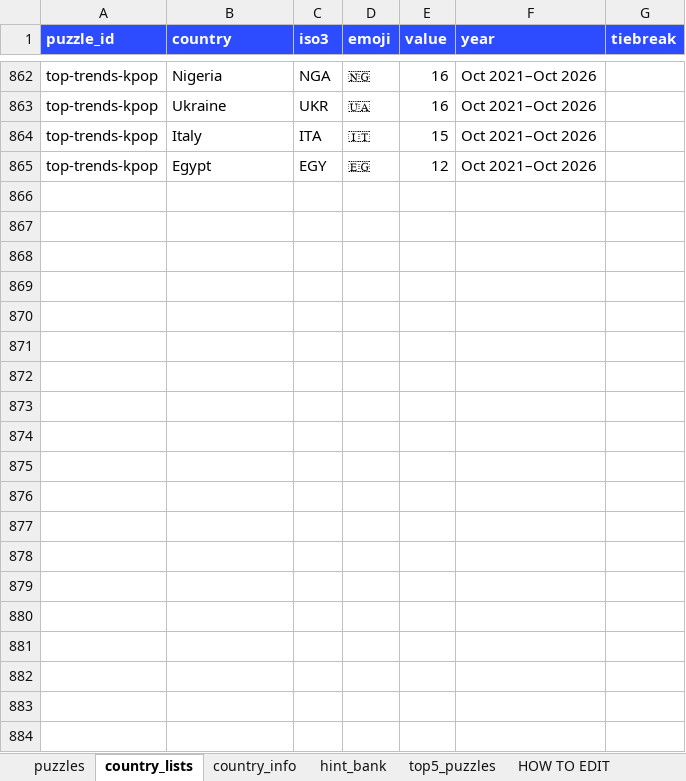
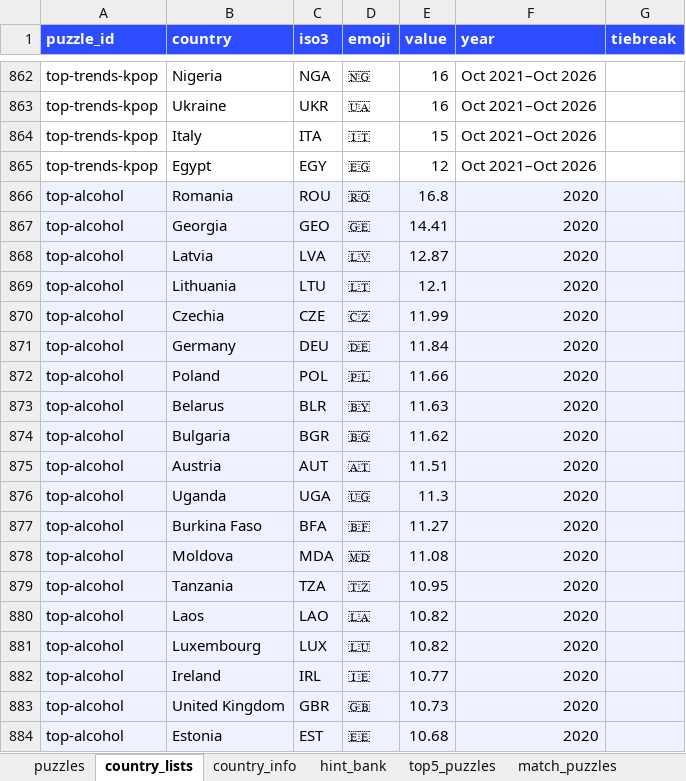
Before and after one commit to MichaelYao88/rankd, an Excel workbook: puzzles.xlsx, sheet country_lists, drawn as a sheet; only a part is shown, gaps mark what is left out; values as stored, in another font and other column widths than the file's, no borders; the diff covers the shown part only; the diff names each change by its address in the sheet, - before the commit and + after, or states it on an @@ line.

Commit message:
v12: Match it mode (Foreign Relations, Before the History Books), Rankd Studio (preview + dataset lists), 9 new puzzles (Evidence Locker, Who's Not Okay?, Community Count, Weigh-In, Scale Tippers, Vampire Hunters, Last Call, Top Shelf, Alcohol is Haram); 108 dailies to Jan 21 2027

```diff
--- a/puzzles.xlsx (sheet country_lists)
+++ b/puzzles.xlsx (sheet country_lists)
+sheet tab: match_puzzles
+row 866: top-alcohol | Romania | ROU | 🇷🇴 | 16.8 | 2020
+row 867: top-alcohol | Georgia | GEO | 🇬🇪 | 14.41 | 2020
+row 868: top-alcohol | Latvia | LVA | 🇱🇻 | 12.87 | 2020
+row 869: top-alcohol | Lithuania | LTU | 🇱🇹 | 12.1 | 2020
+row 870: top-alcohol | Czechia | CZE | 🇨🇿 | 11.99 | 2020
+row 871: top-alcohol | Germany | DEU | 🇩🇪 | 11.84 | 2020
+row 872: top-alcohol | Poland | POL | 🇵🇱 | 11.66 | 2020
+row 873: top-alcohol | Belarus | BLR | 🇧🇾 | 11.63 | 2020
+row 874: top-alcohol | Bulgaria | BGR | 🇧🇬 | 11.62 | 2020
+row 875: top-alcohol | Austria | AUT | 🇦🇹 | 11.51 | 2020
+row 876: top-alcohol | Uganda | UGA | 🇺🇬 | 11.3 | 2020
+row 877: top-alcohol | Burkina Faso | BFA | 🇧🇫 | 11.27 | 2020
+row 878: top-alcohol | Moldova | MDA | 🇲🇩 | 11.08 | 2020
+row 879: top-alcohol | Tanzania | TZA | 🇹🇿 | 10.95 | 2020
+row 880: top-alcohol | Laos | LAO | 🇱🇦 | 10.82 | 2020
+row 881: top-alcohol | Luxembourg | LUX | 🇱🇺 | 10.82 | 2020
+row 882: top-alcohol | Ireland | IRL | 🇮🇪 | 10.77 | 2020
+row 883: top-alcohol | United Kingdom | GBR | 🇬🇧 | 10.73 | 2020
+row 884: top-alcohol | Estonia | EST | 🇪🇪 | 10.68 | 2020
```
Also changed, not shown: 166 added rows elsewhere in this sheet, sheet puzzles, sheet hint_bank, sheet top5_puzzles, sheet HOW TO EDIT, 15 other files.
